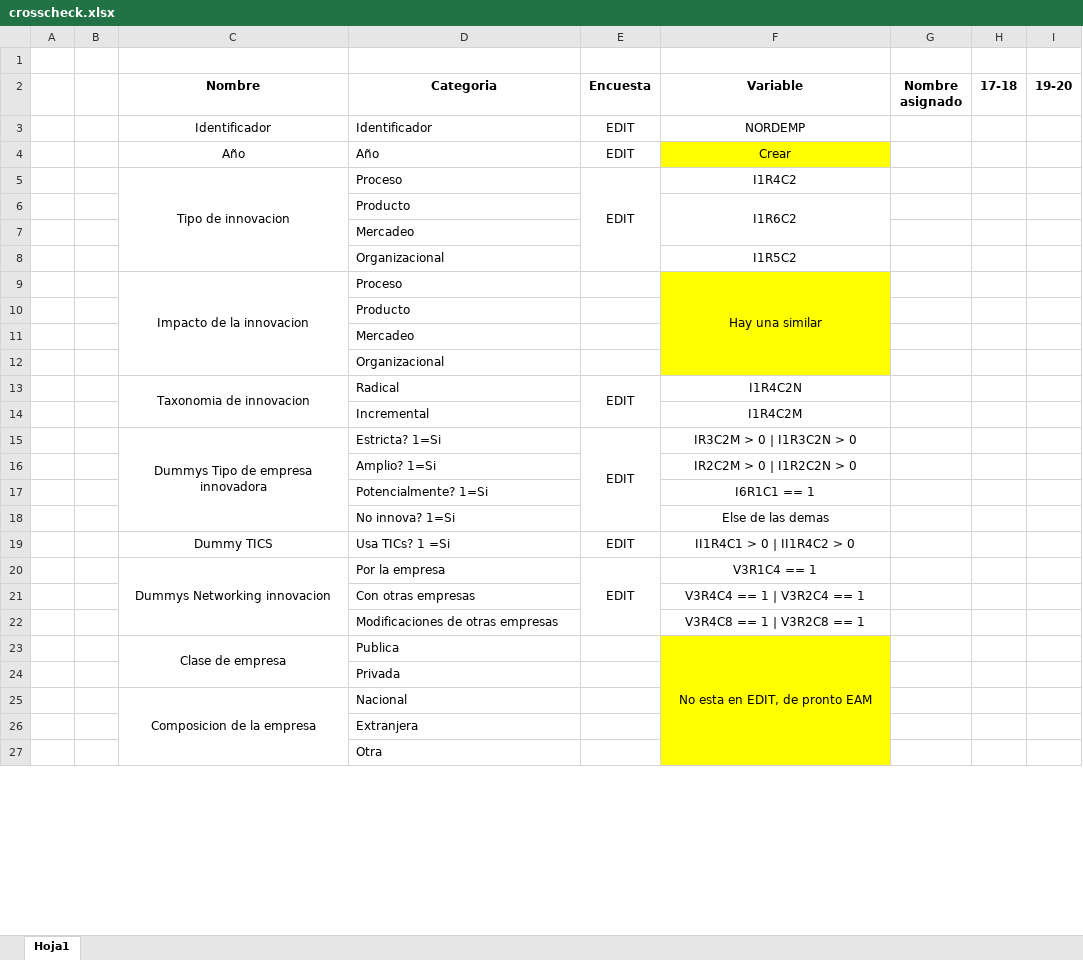
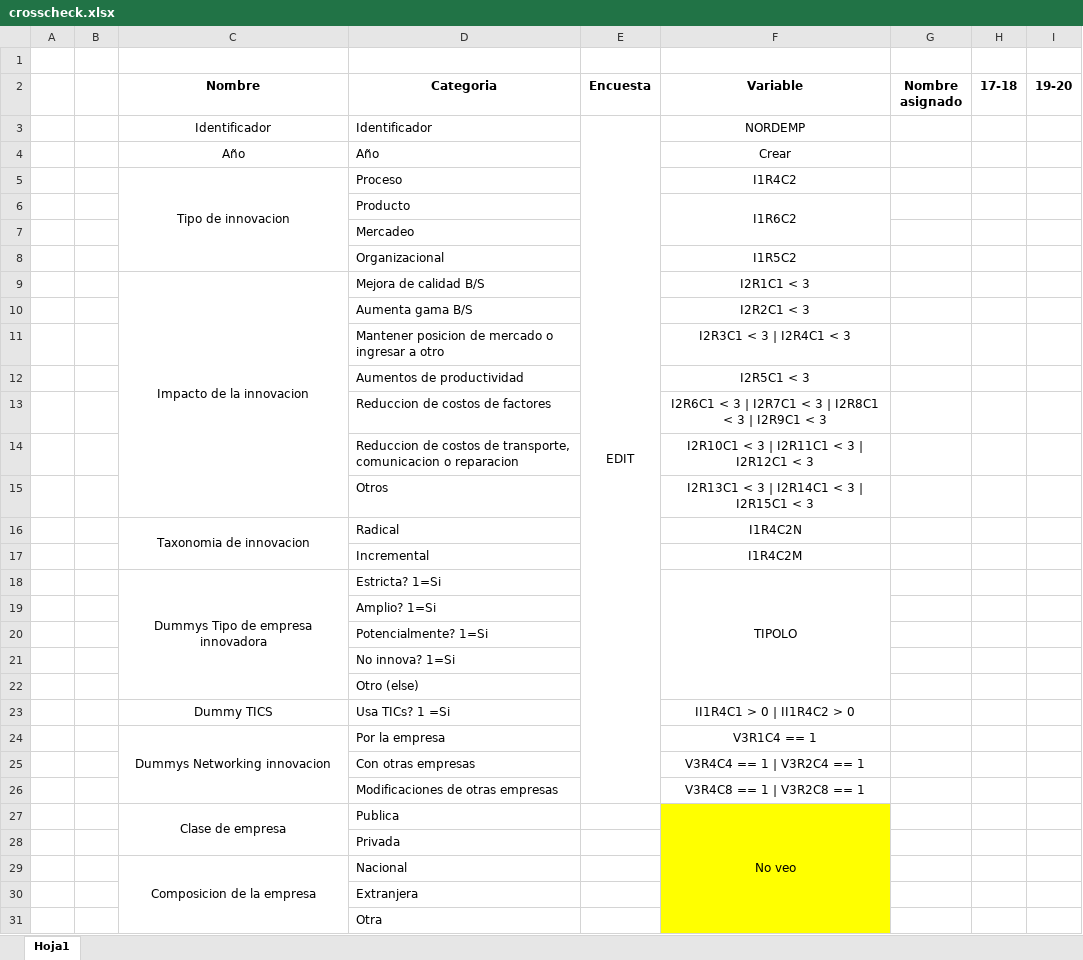
Before and after one commit to jtabordaj/research_jp, an Excel workbook: edit_eam/crosscheck.xlsx, sheet Hoja1, drawn as a sheet; only a part is shown; values as stored, in another font and other column widths than the file's, no borders; removed rows and columns are numbered as before the commit, all else as after; the diff covers the shown part only; the diff names each change by its address in the sheet, - before the commit and + after, or states it on an @@ line.

Commit message:
added dependencies and eam/edit scripts

```diff
--- a/edit_eam/crosscheck.xlsx (sheet Hoja1)
+++ b/edit_eam/crosscheck.xlsx (sheet Hoja1)
+E3:E26 merged
-E4:E5 (Encuesta): EDIT
+E4:E5 (Encuesta): (empty)
-F4 fill: #FFFF00
+F4 fill: none
-E5:E8 merged
-row 9:  |  | Impacto de la innovacion | Proceso |  | Hay una similar
-row 10:  |  |  | Producto
-row 11:  |  |  | Mercadeo
-row 12:  |  |  | Organizacional
+row 9:  |  | Impacto de la innovacion | Mejora de calidad B/S |  | I2R1C1 < 3
+row 10:  |  |  | Aumenta gama B/S |  | I2R2C1 < 3
+row 11:  |  |  | Mantener posicion de mercado o ingresar a otro |  | I2R3C1 < 3 | I2R4C1 < 3
+row 12:  |  |  | Aumentos de productividad |  | I2R5C1 < 3
+row 13:  |  |  | Reduccion de costos de factores |  | I2R6C1 < 3 | I2R7C1 < 3 | I2R8C1 < 3 | I2R9C1 < 3
+row 14:  |  |  | Reduccion de costos de transporte, comunicacion o reparacion |  | I2R10C1 < 3 | I2R11C1 < 3 | I2R12C1 < 3
+row 15:  |  |  | Otros |  | I2R13C1 < 3 | I2R14C1 < 3 | I2R15C1 < 3
-E16 (Encuesta): EDIT
+E16 (Encuesta): (empty)
-E13:E14 merged
-E18 (Encuesta): EDIT
+E18 (Encuesta): (empty)
-E15:E18 merged
-F18 (Variable): IR3C2M > 0 | I1R3C2N > 0
+F18 (Variable): TIPOLO
+F18:F22 merged
-F19 (Variable): IR2C2M > 0 | I1R2C2N > 0
+F19 (Variable): (empty)
-F20 (Variable): I6R1C1 == 1
+F20 (Variable): (empty)
-F21 (Variable): Else de las demas
+F21 (Variable): (empty)
+row 22:  |  |  | Otro (else)
-E23:E24 (Encuesta): EDIT
+E23:E24 (Encuesta): (empty)
-E20:E22 merged
-F27 (Variable): No esta en EDIT, de pronto EAM
+F27 (Variable): No veo
```
Also changed, not shown: 5 added rows, 3 removed rows, 45 edited cells, cell formats and merged cells elsewhere in this sheet, 10 other files.
